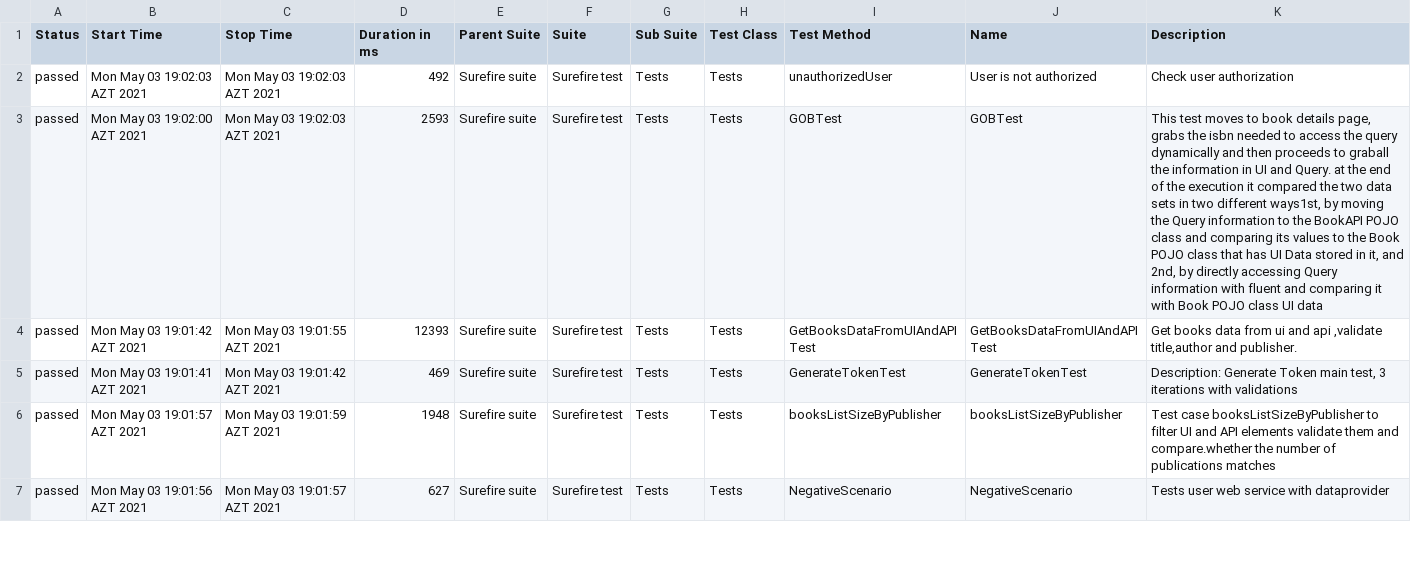
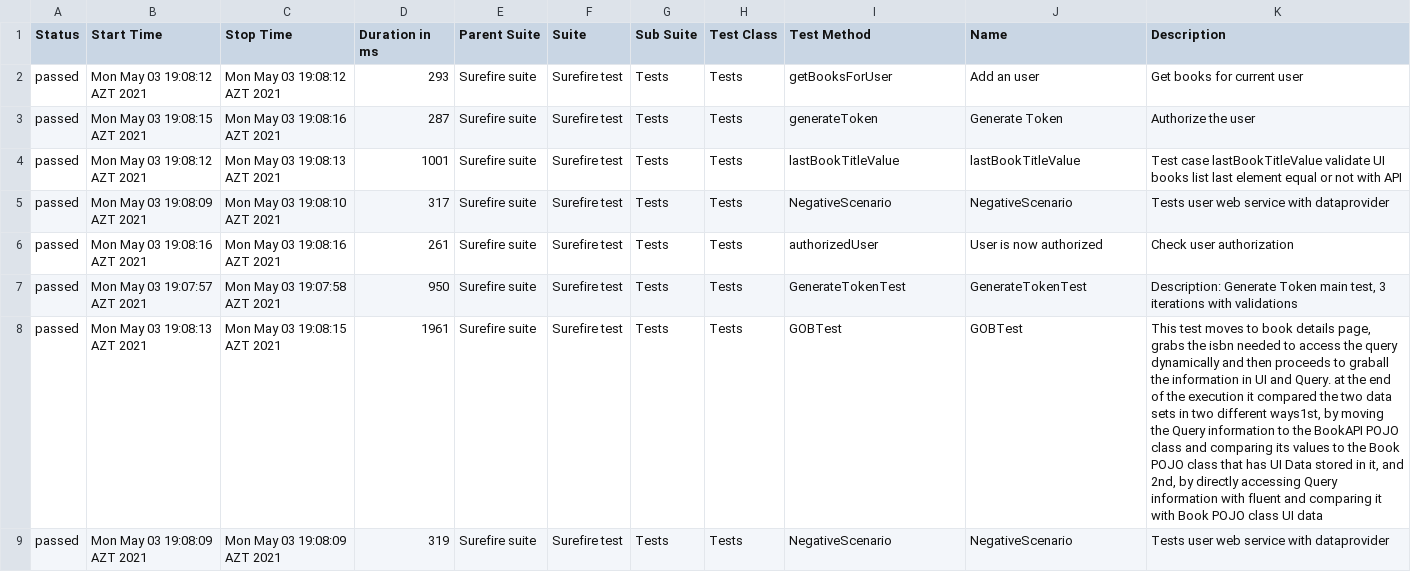
Before and after one commit to MonolithOfficial/allure-report-final, a CSV file: allure-report/data/suites.csv, drawn as a sheet; only a part is shown; addresses are those after the commit; the diff covers the shown part only; the diff names each change by its address in the sheet, - before the commit and + after, or states it on an @@ line.

Commit message:
update report

```diff
--- a/allure-report/data/suites.csv
+++ b/allure-report/data/suites.csv
-B2 (Start Time): Mon May 03 19:02:03 AZT 2021
+B2 (Start Time): Mon May 03 19:08:12 AZT 2021
-C2 (Stop Time): Mon May 03 19:02:03 AZT 2021
+C2 (Stop Time): Mon May 03 19:08:12 AZT 2021
-D2 (Duration in ms): 492
+D2 (Duration in ms): 293
-I2 (Test Method): unauthorizedUser
+I2 (Test Method): getBooksForUser
-J2 (Name): User is not authorized
+J2 (Name): Add an user
-K2 (Description): Check user authorization
+K2 (Description): Get books for current user
+row 3: passed | Mon May 03 19:08:15 AZT 2021 | Mon May 03 19:08:16 AZT 2021 | 287 | Surefire suite | Surefire test | Tests | Tests | generateToken | Generate Token | Authorize the user
-B4 (Start Time): Mon May 03 19:02:00 AZT 2021
+B4 (Start Time): Mon May 03 19:08:12 AZT 2021
-C4 (Stop Time): Mon May 03 19:02:03 AZT 2021
+C4 (Stop Time): Mon May 03 19:08:13 AZT 2021
-D4 (Duration in ms): 2593
+D4 (Duration in ms): 1001
-I4 (Test Method): GOBTest
+I4 (Test Method): lastBookTitleValue
-J4 (Name): GOBTest
+J4 (Name): lastBookTitleValue
-K4 (Description): This test moves to book details page, grabs the isbn needed to access the query dynamically and then proceeds to graball the information in UI and Query. at the end of the execution it compared the two data sets in two different ways1st, by moving the Query information to the BookAPI POJO class and comparing its values to the Book POJO class that has UI Data stored in it, and 2nd, by directly accessing Query information with fluent and comparing it with Book POJO class UI data
+K4 (Description): Test case lastBookTitleValue validate UI books list last element equal or not with API
+row 5: passed | Mon May 03 19:08:09 AZT 2021 | Mon May 03 19:08:10 AZT 2021 | 317 | Surefire suite | Surefire test | Tests | Tests | NegativeScenario | NegativeScenario | Tests user web service with dataprovider
-B6 (Start Time): Mon May 03 19:01:42 AZT 2021
+B6 (Start Time): Mon May 03 19:08:16 AZT 2021
-C6 (Stop Time): Mon May 03 19:01:55 AZT 2021
+C6 (Stop Time): Mon May 03 19:08:16 AZT 2021
-D6 (Duration in ms): 12393
+D6 (Duration in ms): 261
-I6 (Test Method): GetBooksDataFromUIAndAPITest
+I6 (Test Method): authorizedUser
-J6 (Name): GetBooksDataFromUIAndAPITest
+J6 (Name): User is now authorized
-K6 (Description): Get books data from ui and api ,validate title,author and publisher.
+K6 (Description): Check user authorization
-B7 (Start Time): Mon May 03 19:01:41 AZT 2021
+B7 (Start Time): Mon May 03 19:07:57 AZT 2021
-C7 (Stop Time): Mon May 03 19:01:42 AZT 2021
+C7 (Stop Time): Mon May 03 19:07:58 AZT 2021
-D7 (Duration in ms): 469
+D7 (Duration in ms): 950
-B8 (Start Time): Mon May 03 19:01:57 AZT 2021
+B8 (Start Time): Mon May 03 19:08:13 AZT 2021
-C8 (Stop Time): Mon May 03 19:01:59 AZT 2021
+C8 (Stop Time): Mon May 03 19:08:15 AZT 2021
-D8 (Duration in ms): 1948
+D8 (Duration in ms): 1961
-I8 (Test Method): booksListSizeByPublisher
+I8 (Test Method): GOBTest
-J8 (Name): booksListSizeByPublisher
+J8 (Name): GOBTest
-K8 (Description): Test case booksListSizeByPublisher to filter UI and API elements validate them and compare.whether the number of publications matches
+K8 (Description): This test moves to book details page, grabs the isbn needed to access the query dynamically and then proceeds to graball the information in UI and Query. at the end of the execution it compared the two data sets in two different ways1st, by moving the Query information to the BookAPI POJO class and comparing its values to the Book POJO class that has UI Data stored in it, and 2nd, by directly accessing Query information with fluent and comparing it with Book POJO class UI data
-B9 (Start Time): Mon May 03 19:01:56 AZT 2021
+B9 (Start Time): Mon May 03 19:08:09 AZT 2021
-C9 (Stop Time): Mon May 03 19:01:57 AZT 2021
+C9 (Stop Time): Mon May 03 19:08:09 AZT 2021
-D9 (Duration in ms): 627
+D9 (Duration in ms): 319
```
Also changed, not shown: 2 removed rows and 39 edited cells elsewhere in this file, allure-report/data/behaviors.csv, 38 other files.
